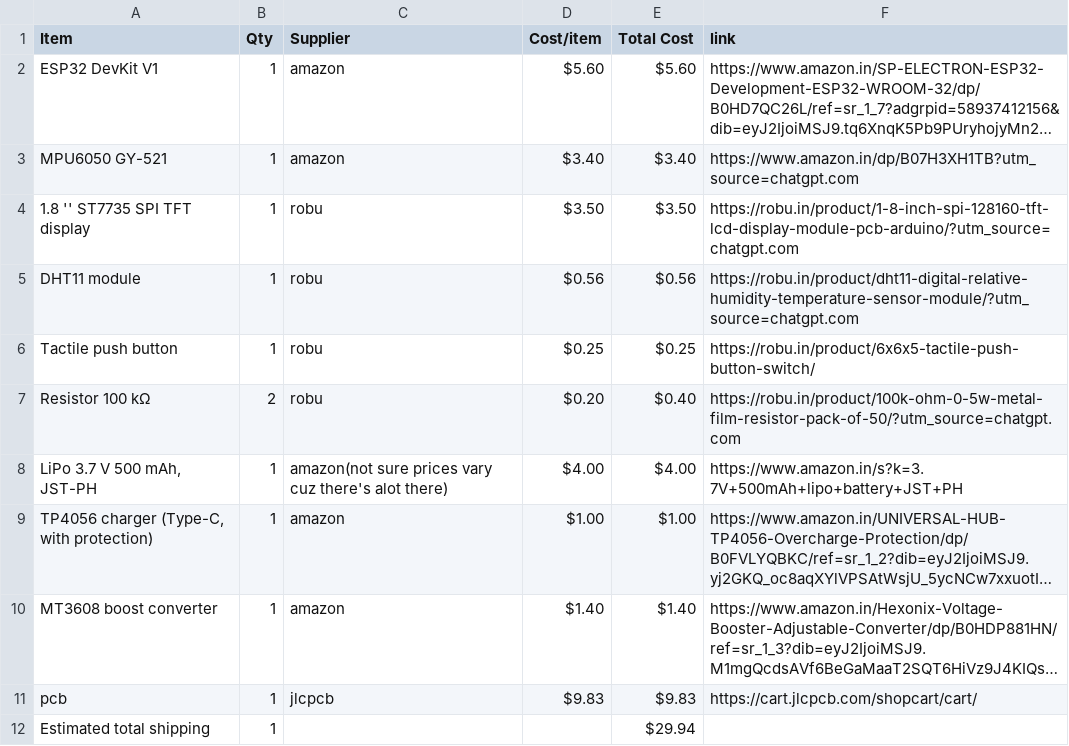
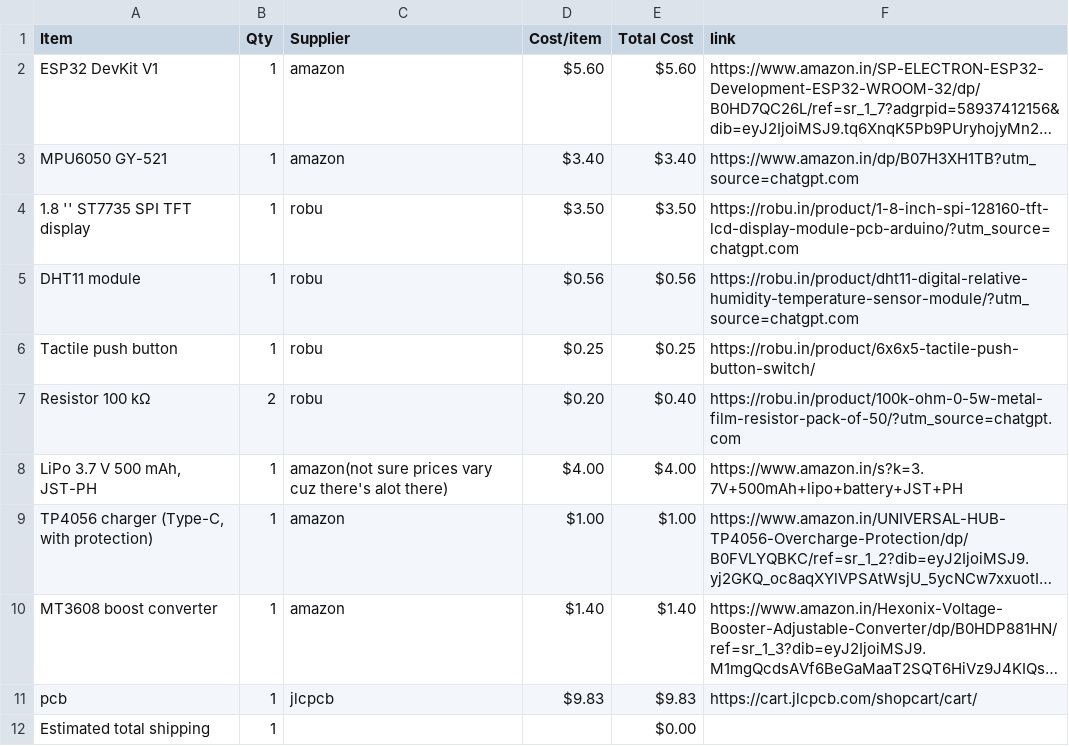
Before and after one commit to miyakostarry/petstarbie, a CSV file: BOM.csv, drawn as a sheet; long unchanged cells end in …; the diff names each change by its address in the sheet, - before the commit and + after, or states it on an @@ line.

Commit message:
Sync Starbie from Half Life

```diff
--- a/BOM.csv
+++ b/BOM.csv
-E12 (Total Cost): $29.94
+E12 (Total Cost): $0.00
```
